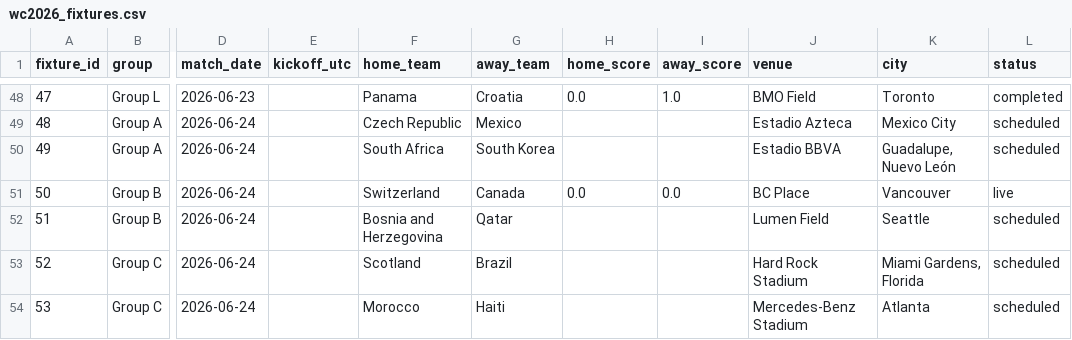
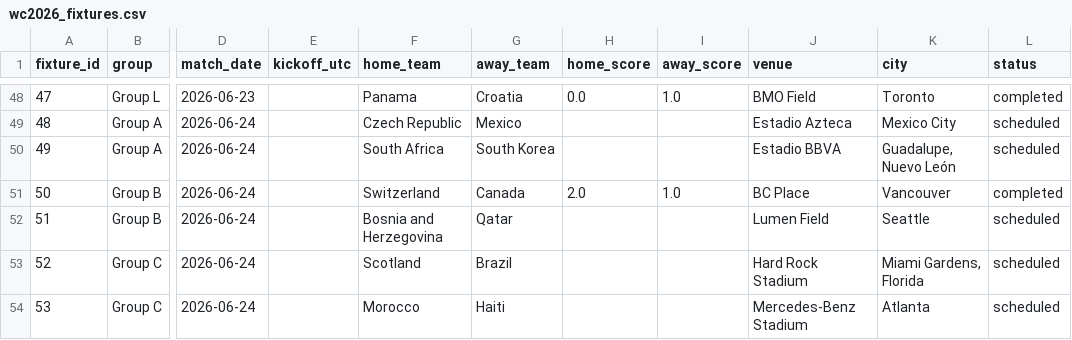
Before and after one commit to mohit0502/fifa-wc-2026, a CSV file: data/raw/wc2026_fixtures.csv, drawn as a sheet; only a part is shown, gaps mark what is left out; the diff names each change by its address in the sheet, - before the commit and + after, or states it on an @@ line.

```diff
--- a/data/raw/wc2026_fixtures.csv
+++ b/data/raw/wc2026_fixtures.csv
-H51 (home_score): 0.0
+H51 (home_score): 2.0
-I51 (away_score): 0.0
+I51 (away_score): 1.0
-L51 (status): live
+L51 (status): completed
```
Also changed, not shown: 3 other files.
